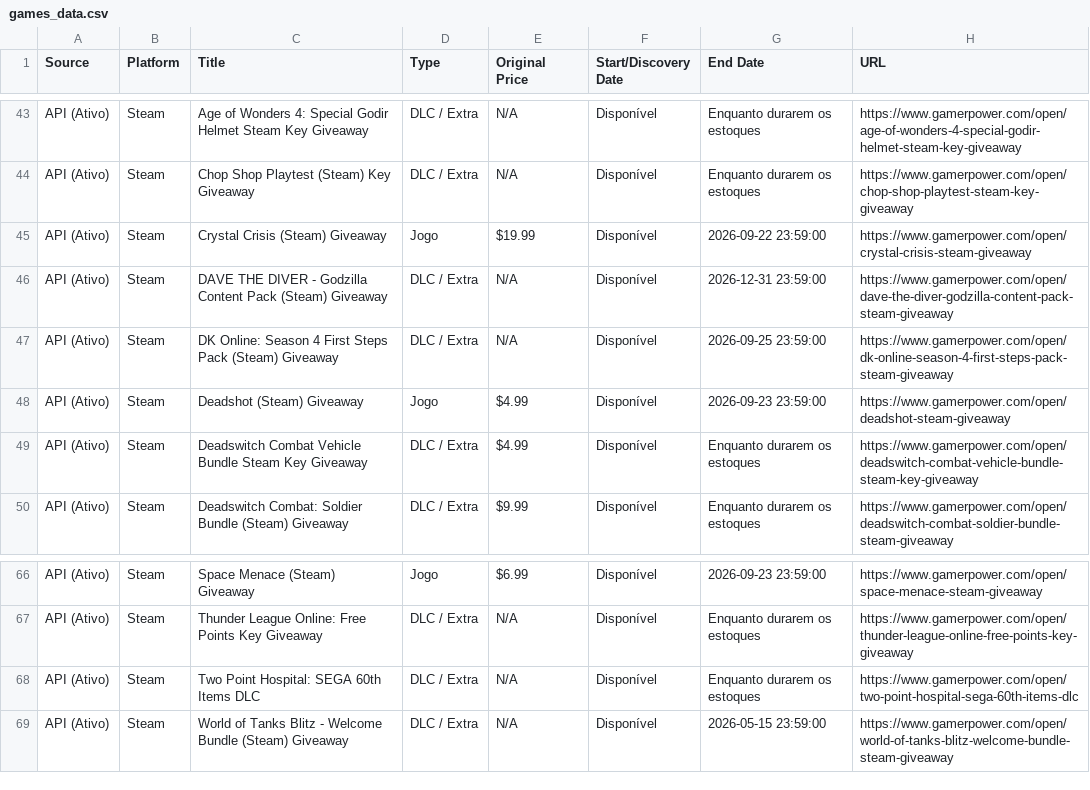
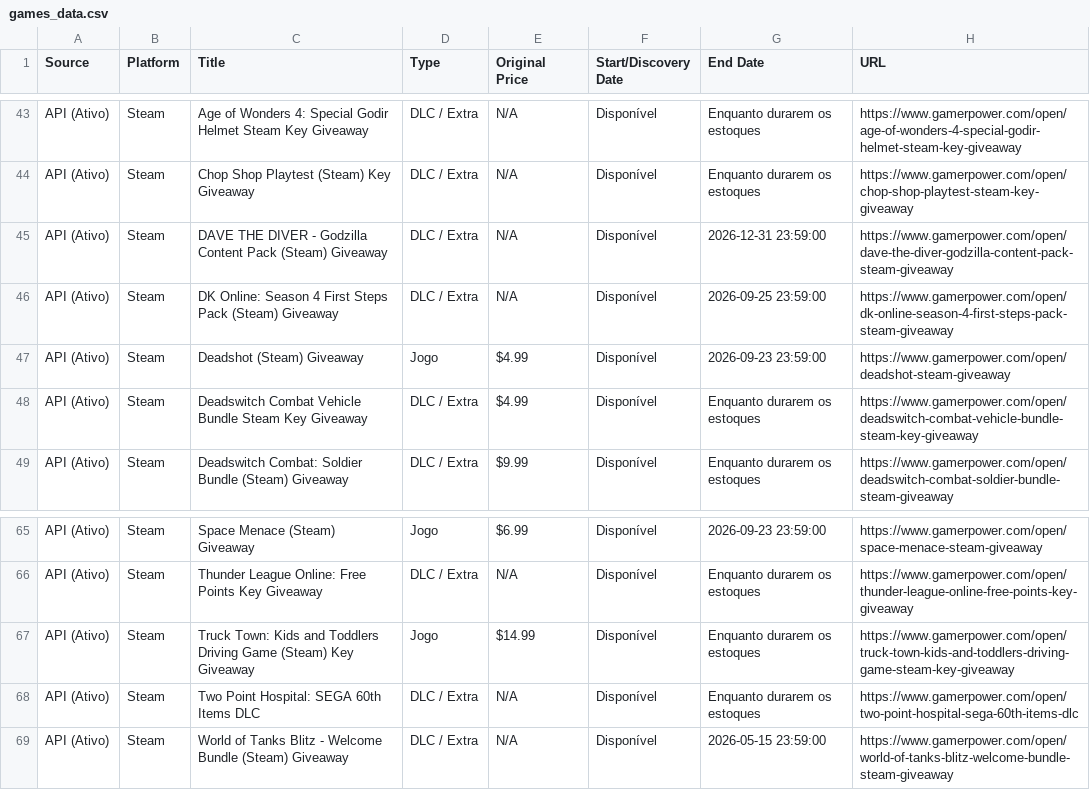
Before and after one commit to yuriluna85/games-for-free, a CSV file: games_data.csv, drawn as a sheet; only a part is shown, gaps mark what is left out.

```diff
--- a/games_data.csv
+++ b/games_data.csv
@@ -44,3 +44,2 @@ API (Ativo),Steam,Age of Wonders 4: Special Godir Helmet Steam Key Giveaway,DLC
 API (Ativo),Steam,Chop Shop Playtest (Steam) Key Giveaway,DLC / Extra,N/A,Disponível,Enquanto durarem os estoques,https://www.gamerpower.com/open/chop-shop-playtest-steam-key-giveaway
-API (Ativo),Steam,Crystal Crisis (Steam) Giveaway,Jogo,$19.99,Disponível,2026-09-22 23:59:00,https://www.gamerpower.com/open/crystal-crisis-steam-giveaway
 API (Ativo),Steam,DAVE THE DIVER - Godzilla Content Pack (Steam) Giveaway,DLC / Extra,N/A,Disponível,2026-12-31 23:59:00,https://www.gamerpower.com/open/dave-the-diver-godzilla-content-pack-steam-giveaway
@@ -67,2 +66,3 @@ API (Ativo),Steam,Space Menace (Steam) Giveaway,Jogo,$6.99,Disponível,2026-09-2
 API (Ativo),Steam,Thunder League Online: Free Points Key Giveaway,DLC / Extra,N/A,Disponível,Enquanto durarem os estoques,https://www.gamerpower.com/open/thunder-league-online-free-points-key-giveaway
+API (Ativo),Steam,Truck Town: Kids and Toddlers Driving Game (Steam) Key Giveaway,Jogo,$14.99,Disponível,Enquanto durarem os estoques,https://www.gamerpower.com/open/truck-town-kids-and-toddlers-driving-game-steam-key-giveaway
 API (Ativo),Steam,Two Point Hospital: SEGA 60th Items DLC,DLC / Extra,N/A,Disponível,Enquanto durarem os estoques,https://www.gamerpower.com/open/two-point-hospital-sega-60th-items-dlc
```
Also changed, not shown: 4 other files.
